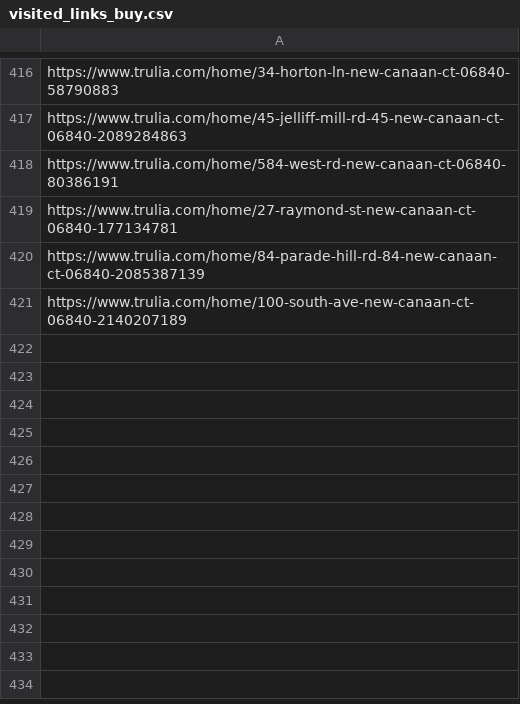
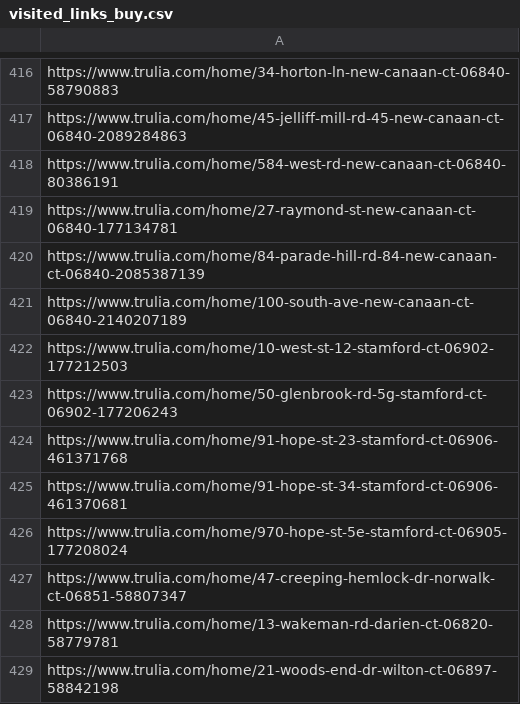
Before and after one commit to wistel-alexander/Blues-Point-Real-State, a CSV file: Trulia Buy/visited_links_buy.csv, drawn as a sheet; only a part is shown, gaps mark what is left out.

```diff
--- a/Trulia Buy/visited_links_buy.csv
+++ b/Trulia Buy/visited_links_buy.csv
@@ -421 +421,9 @@ https://www.trulia.com/home/84-parade-hill-rd-84-new-canaan-ct-06840-2085387139
 https://www.trulia.com/home/100-south-ave-new-canaan-ct-06840-2140207189
+https://www.trulia.com/home/10-west-st-12-stamford-ct-06902-177212503
+https://www.trulia.com/home/50-glenbrook-rd-5g-stamford-ct-06902-177206243
+https://www.trulia.com/home/91-hope-st-23-stamford-ct-06906-461371768
+https://www.trulia.com/home/91-hope-st-34-stamford-ct-06906-461370681
+https://www.trulia.com/home/970-hope-st-5e-stamford-ct-06905-177208024
+https://www.trulia.com/home/47-creeping-hemlock-dr-norwalk-ct-06851-58807347
+https://www.trulia.com/home/13-wakeman-rd-darien-ct-06820-58779781
+https://www.trulia.com/home/21-woods-end-dr-wilton-ct-06897-58842198
```
Also changed, not shown: Trulia Buy/trulia_buy_data.csv, Trulia Rent/trulia_rent_data.csv, 1 other file.
